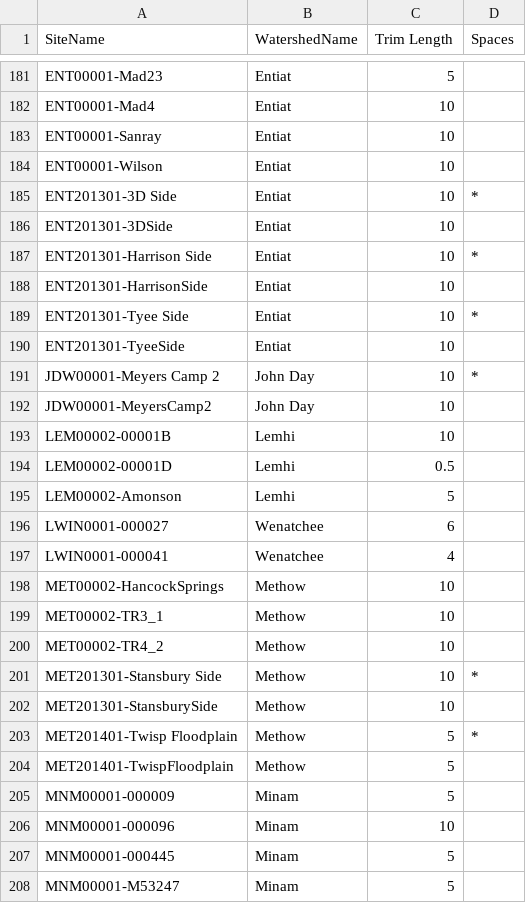
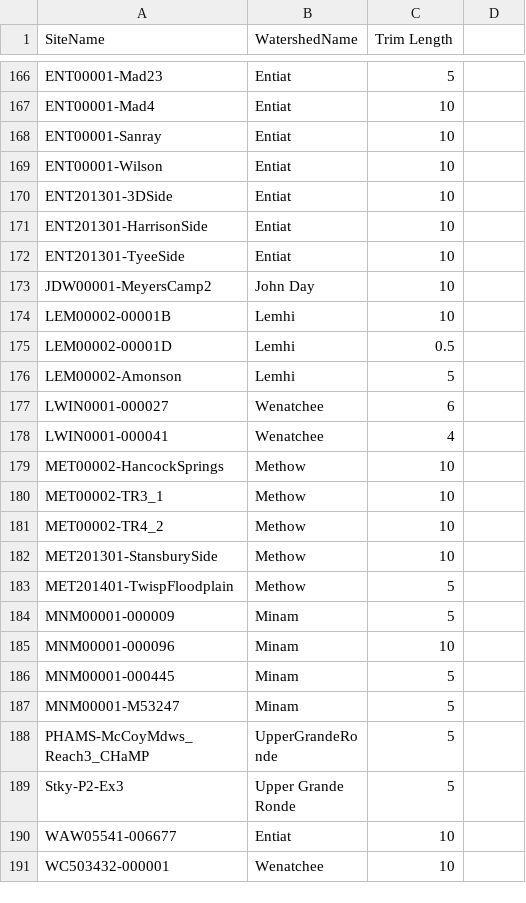
Before and after one commit to SouthForkResearch/Hydraulic-Modeling, a CSV file: TrimLengths.csv, drawn as a sheet; only a part is shown, gaps mark what is left out; the shorter side is filled out with more unchanged rows; the diff covers the shown part only.

Commit message:
reverting back to trimlengths.csv without duplicating names with spaces in them, except without spaces.  Matt R to update query instead to account for names with spaces.

```diff
--- a/TrimLengths.csv
+++ b/TrimLengths.csv
@@ -1 +1 @@
-SiteName,WatershedName,Trim Length,Spaces
+SiteName,WatershedName,Trim Length
@@ -185 +169,0 @@ ENT00001-Wilson,Entiat,10,
-ENT201301-3D Side,Entiat,10,*
@@ -187 +170,0 @@ ENT201301-3DSide,Entiat,10,
-ENT201301-Harrison Side,Entiat,10,*
@@ -189 +171,0 @@ ENT201301-HarrisonSide,Entiat,10,
-ENT201301-Tyee Side,Entiat,10,*
@@ -191 +172,0 @@ ENT201301-TyeeSide,Entiat,10,
-JDW00001-Meyers Camp 2,John Day,10,*
@@ -201 +181,0 @@ MET00002-TR4_2,Methow,10,
-MET201301-Stansbury Side,Methow,10,*
@@ -203 +182,0 @@ MET201301-StansburySide,Methow,10,
-MET201401-Twisp Floodplain,Methow,5,*
```
Also changed, not shown: 15 removed rows elsewhere in this file.
